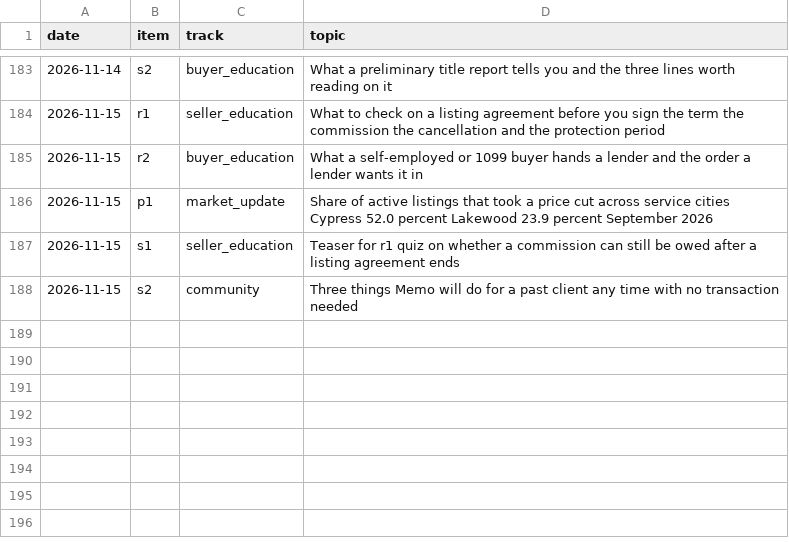
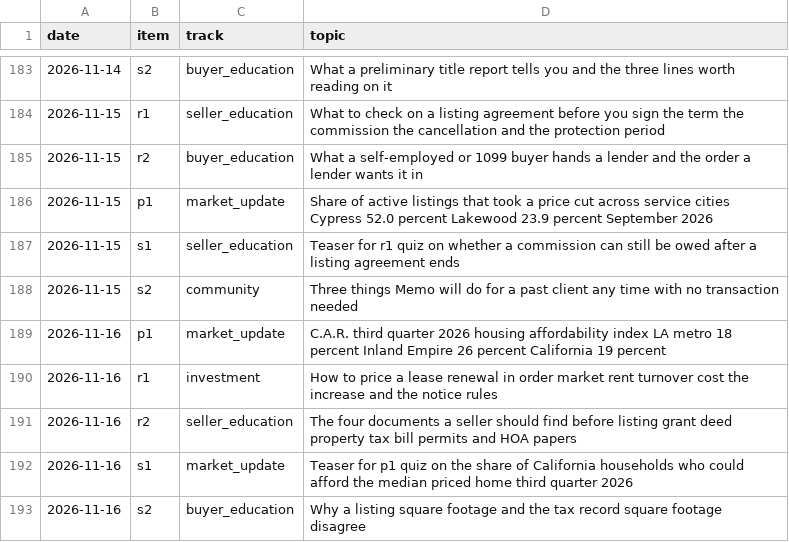
Before and after one commit to memorialdinh/memo-social-bot, a CSV file: knowledge/topic-log.csv, drawn as a sheet; only a part is shown, gaps mark what is left out.

```diff
--- a/knowledge/topic-log.csv
+++ b/knowledge/topic-log.csv
@@ -188 +188,6 @@ date,item,track,topic
 2026-11-15,s2,community,Three things Memo will do for a past client any time with no transaction needed
+2026-11-16,p1,market_update,C.A.R. third quarter 2026 housing affordability index LA metro 18 percent Inland Empire 26 percent California 19 percent
+2026-11-16,r1,investment,How to price a lease renewal in order market rent turnover cost the increase and the notice rules
+2026-11-16,r2,seller_education,The four documents a seller should find before listing grant deed property tax bill permits and HOA papers
+2026-11-16,s1,market_update,Teaser for p1 quiz on the share of California households who could afford the median priced home third quarter 2026
+2026-11-16,s2,buyer_education,Why a listing square footage and the tax record square footage disagree
```
Also changed, not shown: 6 other files.
